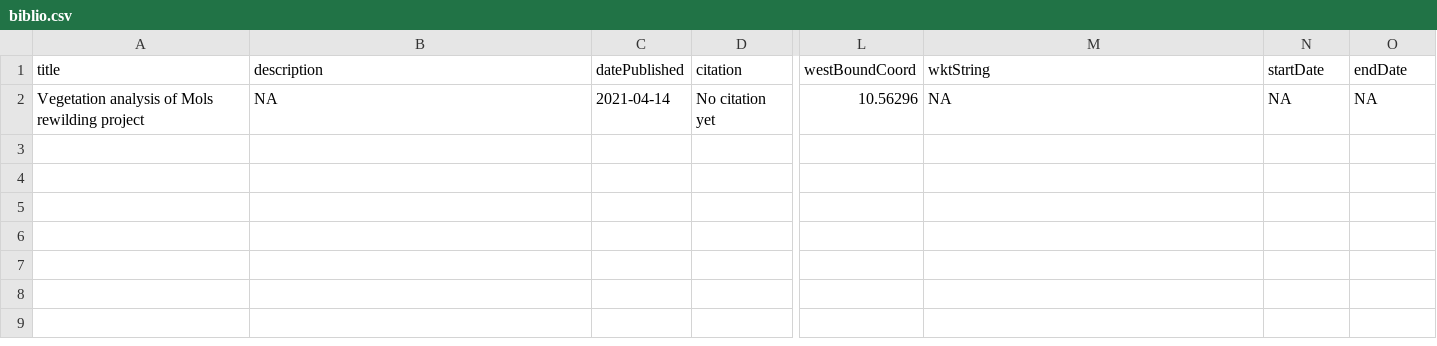
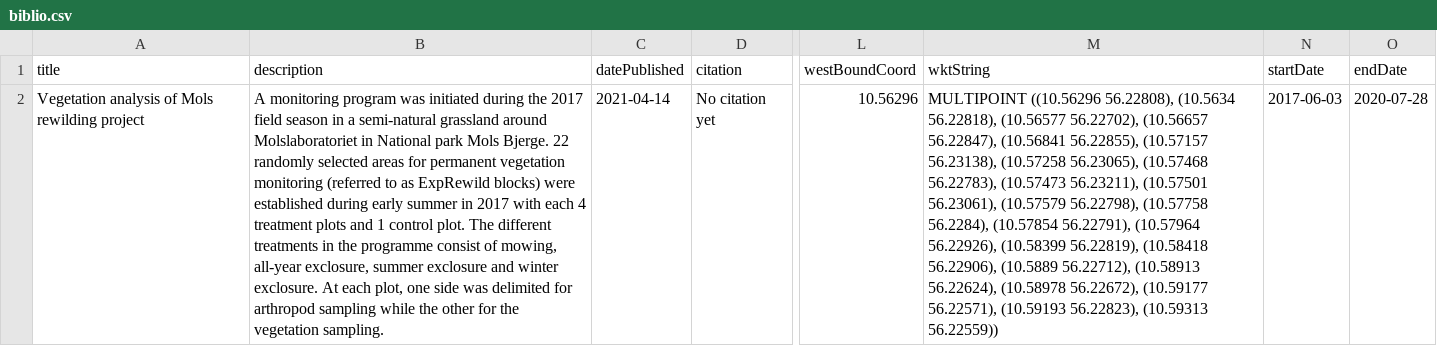
Before and after one commit to derek-corcoran-barrios/TestDataSpice, a CSV file: data/metadata/biblio.csv, drawn as a sheet; only a part is shown, gaps mark what is left out; the diff names each change by its address in the sheet, - before the commit and + after, or states it on an @@ line.

```diff
--- a/data/metadata/biblio.csv
+++ b/data/metadata/biblio.csv
-B2 (description): NA
+B2 (description): A monitoring program was initiated during the 2017 field season in a semi-natural grassland around Molslaboratoriet in National park Mols Bjerge. 22 randomly selected areas for permanent vegetation monitoring (referred to as ExpRewild blocks) were established during early summer in 2017 with each 4 treatment plots and 1 control plot. The different treatments in the programme consist of mowing, all-year exclosure, summer exclosure and winter exclosure. At each plot, one side was delimited for arthropod sampling while the other for the vegetation sampling.
-M2 (wktString): NA
+M2 (wktString): MULTIPOINT ((10.56296 56.22808), (10.5634 56.22818), (10.56577 56.22702), (10.56657 56.22847), (10.56841 56.22855), (10.57157 56.23138), (10.57258 56.23065), (10.57468 56.22783), (10.57473 56.23211), (10.57501 56.23061), (10.57579 56.22798), (10.57758 56.2284), (10.57854 56.22791), (10.57964 56.22926), (10.58399 56.22819), (10.58418 56.22906), (10.5889 56.22712), (10.58913 56.22624), (10.58978 56.22672), (10.59177 56.22571), (10.59193 56.22823), (10.59313 56.22559))
-N2 (startDate): NA
+N2 (startDate): 2017-06-03
-O2 (endDate): NA
+O2 (endDate): 2020-07-28
```
Also changed, not shown: 1 other file.
